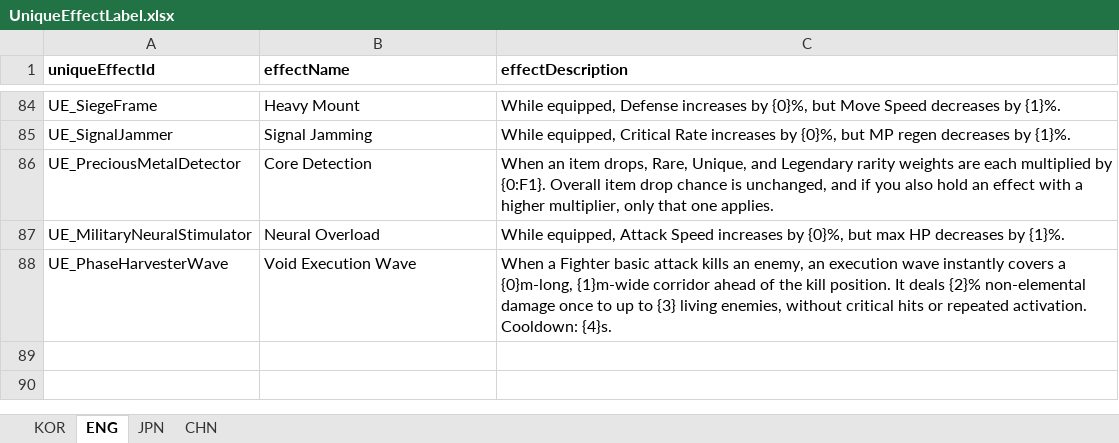
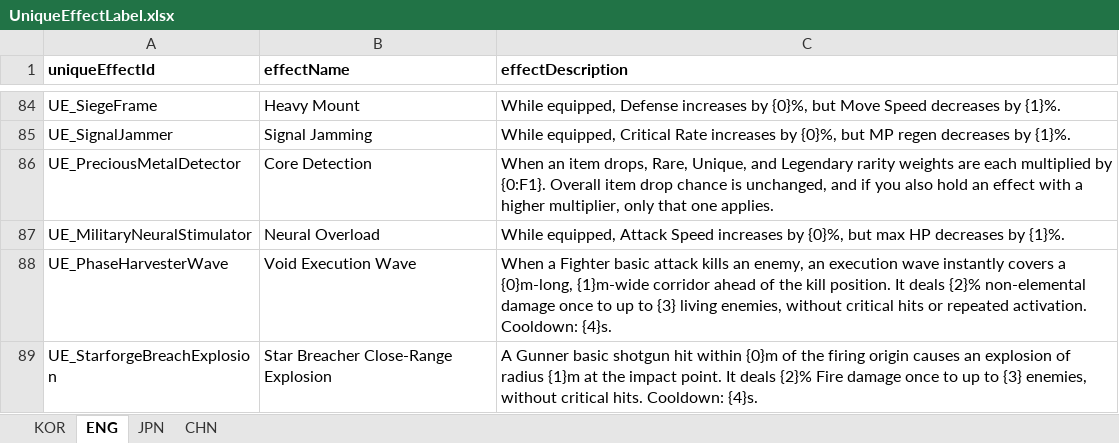
Before and after one commit to jolab4723/Project2, an Excel workbook: Assets/Resources/DataFiles/ItemData/1. ExcelFile/UniqueEffectLabel.xlsx, sheet ENG, drawn as a sheet; only a part is shown, gaps mark what is left out; values as stored, in another font and other column widths than the file's, no borders; the diff names each change by its address in the sheet, - before the commit and + after, or states it on an @@ line.

```diff
--- a/Assets/Resources/DataFiles/ItemData/1. ExcelFile/UniqueEffectLabel.xlsx (sheet ENG)
+++ b/Assets/Resources/DataFiles/ItemData/1. ExcelFile/UniqueEffectLabel.xlsx (sheet ENG)
+row 89: UE_StarforgeBreachExplosion | Star Breacher Close-Range Explosion | A Gunner basic shotgun hit within {0}m of the firing origin causes an explosion of radius {1}m at the impact point. It deals {2}% Fire damage once to up to {3} enemies, without critical hits. Cooldown: {4}s.
```
Also changed, not shown: sheet CHN, sheet KOR, sheet JPN, Assets/Resources/DataFiles/ItemData/1. ExcelFile/ItemDataTable.xlsx, Assets/Resources/DataFiles/ItemData/1. ExcelFile/UniqueEffectTable.xlsx, 21 other files.
